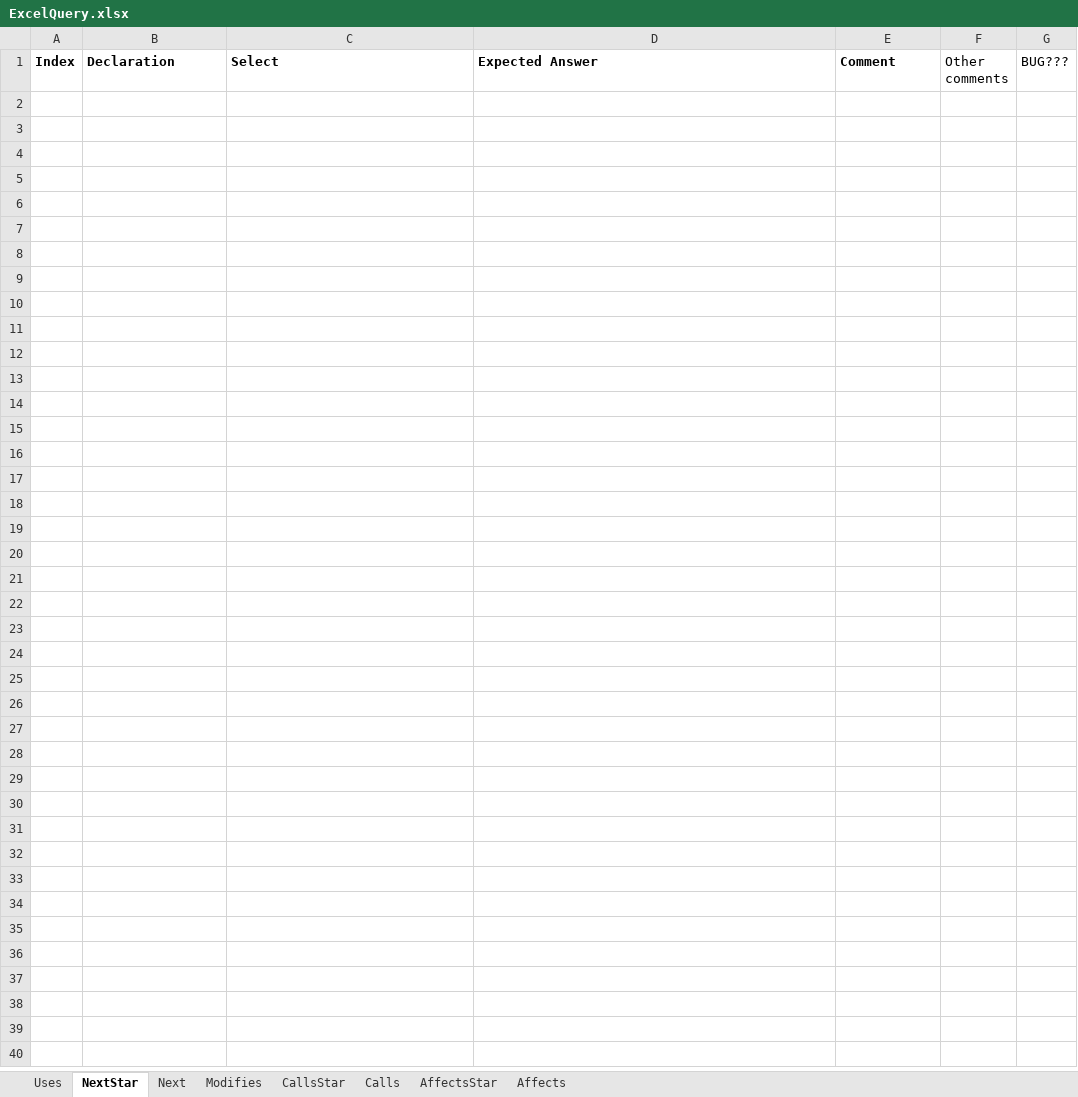
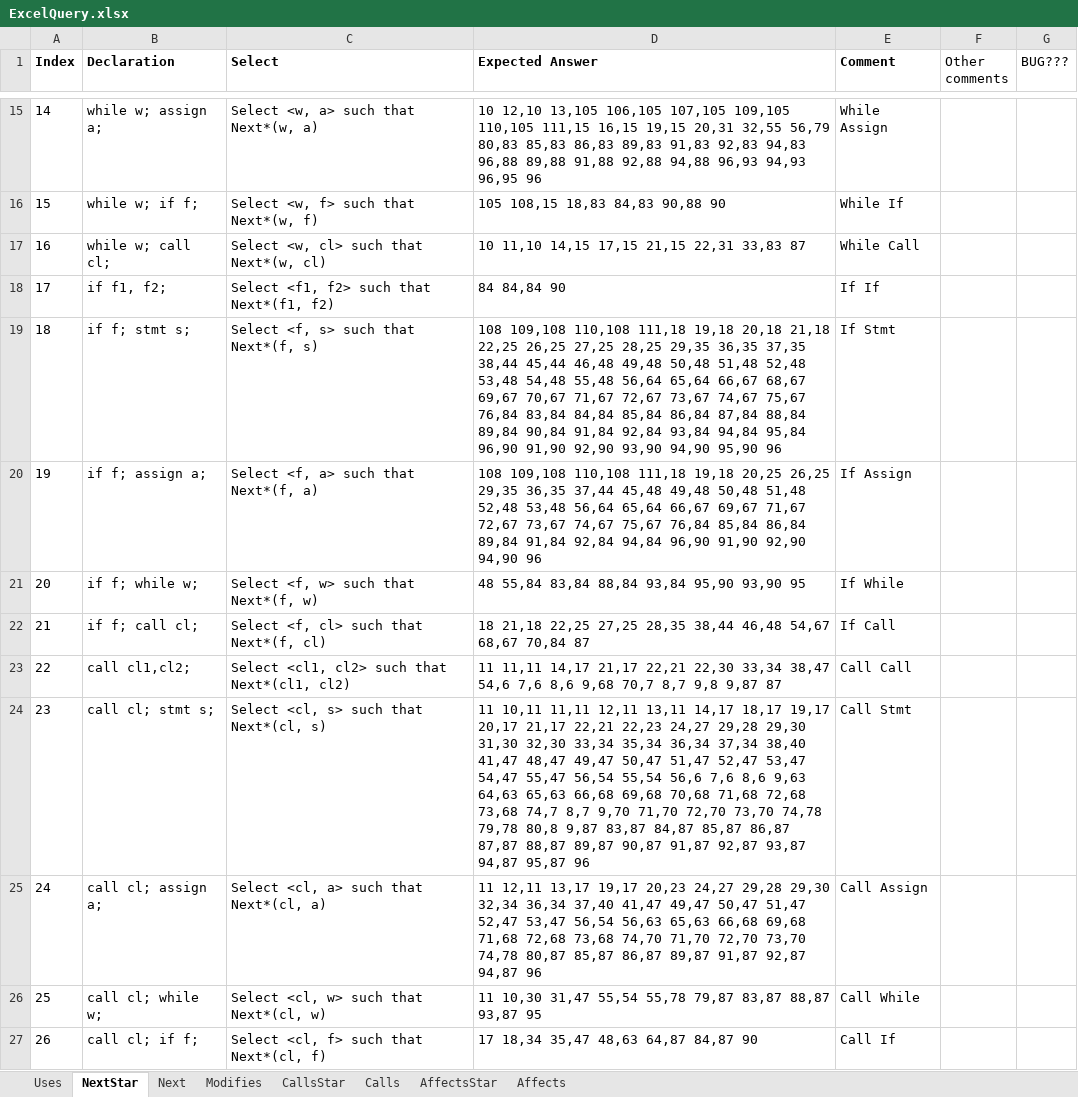
Before and after one commit to ChuaPingChan/SpaXI, an Excel workbook: AutomaticProjectTesting_Aug2015_VS2015/EmptyGeneralTesting/Release/Test9_InterProcedural/ExcelQuery.xlsx, sheet NextStar, drawn as a sheet; only a part is shown, gaps mark what is left out; values as stored, in another font and other column widths than the file's, no borders; conditional formats not drawn; the diff covers the shown part only; the diff names each change by its address in the sheet, - before the commit and + after, or states it on an @@ line.

```diff
--- a/AutomaticProjectTesting_Aug2015_VS2015/EmptyGeneralTesting/Release/Test9_InterProcedural/ExcelQuery.xlsx (sheet NextStar)
+++ b/AutomaticProjectTesting_Aug2015_VS2015/EmptyGeneralTesting/Release/Test9_InterProcedural/ExcelQuery.xlsx (sheet NextStar)
+row 15: 14 | while w; assign a; | Select <w, a> such that Next*(w, a) | 10 12,10 13,105 106,105 107,105 109,105 110,105 111,15 16,15 19,15 20,31 32,55 56,79 80,83 85,83 86,83 89,83 91,83 92,83 94,83 96,88 89,88 91,88 92,88 94,88 96,93 94,93 96,95 96 | While Assign
+row 16: 15 | while w; if f; | Select <w, f> such that Next*(w, f) | 105 108,15 18,83 84,83 90,88 90 | While If
+row 17: 16 | while w; call cl; | Select <w, cl> such that Next*(w, cl) | 10 11,10 14,15 17,15 21,15 22,31 33,83 87 | While Call
+row 18: 17 | if f1, f2; | Select <f1, f2> such that Next*(f1, f2) | 84 84,84 90 | If If
+row 19: 18 | if f; stmt s; | Select <f, s> such that Next*(f, s) | 108 109,108 110,108 111,18 19,18 20,18 21,18 22,25 26,25 27,25 28,25 29,35 36,35 37,35 38,44 45,44 46,48 49,48 50,48 51,48 52,48 53,48 54,48 55,48 56,64 65,64 66,67 68,67 69,67 70,67 71,67 72,67 73,67 74,67 75,67 76,84 83,84 84,84 85,84 86,84 87,84 88,84 89,84 90,84 91,84 92,84 93,84 94,84 95,84 96,90 91,90 92,90 93,90 94,90 95,90 96 | If Stmt
+row 20: 19 | if f; assign a; | Select <f, a> such that Next*(f, a) | 108 109,108 110,108 111,18 19,18 20,25 26,25 29,35 36,35 37,44 45,48 49,48 50,48 51,48 52,48 53,48 56,64 65,64 66,67 69,67 71,67 72,67 73,67 74,67 75,67 76,84 85,84 86,84 89,84 91,84 92,84 94,84 96,90 91,90 92,90 94,90 96 | If Assign
+row 21: 20 | if f; while w; | Select <f, w> such that Next*(f, w) | 48 55,84 83,84 88,84 93,84 95,90 93,90 95 | If While
+row 22: 21 | if f; call cl; | Select <f, cl> such that Next*(f, cl) | 18 21,18 22,25 27,25 28,35 38,44 46,48 54,67 68,67 70,84 87 | If Call
+row 23: 22 | call cl1,cl2; | Select <cl1, cl2> such that Next*(cl1, cl2) | 11 11,11 14,17 21,17 22,21 22,30 33,34 38,47 54,6 7,6 8,6 9,68 70,7 8,7 9,8 9,87 87 | Call Call
+row 24: 23 | call cl; stmt s; | Select <cl, s> such that Next*(cl, s) | 11 10,11 11,11 12,11 13,11 14,17 18,17 19,17 20,17 21,17 22,21 22,23 24,27 29,28 29,30 31,30 32,30 33,34 35,34 36,34 37,34 38,40 41,47 48,47 49,47 50,47 51,47 52,47 53,47 54,47 55,47 56,54 55,54 56,6 7,6 8,6 9,63 64,63 65,63 66,68 69,68 70,68 71,68 72,68 73,68 74,7 8,7 9,70 71,70 72,70 73,70 74,78 79,78 80,8 9,87 83,87 84,87 85,87 86,87 87,87 88,87 89,87 90,87 91,87 92,87 93,87 94,87 95,87 96 | Call Stmt
+row 25: 24 | call cl; assign a; | Select <cl, a> such that Next*(cl, a) | 11 12,11 13,17 19,17 20,23 24,27 29,28 29,30 32,34 36,34 37,40 41,47 49,47 50,47 51,47 52,47 53,47 56,54 56,63 65,63 66,68 69,68 71,68 72,68 73,68 74,70 71,70 72,70 73,70 74,78 80,87 85,87 86,87 89,87 91,87 92,87 94,87 96 | Call Assign
+row 26: 25 | call cl; while w; | Select <cl, w> such that Next*(cl, w) | 11 10,30 31,47 55,54 55,78 79,87 83,87 88,87 93,87 95 | Call While
+row 27: 26 | call cl; if f; | Select <cl, f> such that Next*(cl, f) | 17 18,34 35,47 48,63 64,87 84,87 90 | Call If
```
Also changed, not shown: 13 added rows elsewhere in this sheet, 2 other files.
